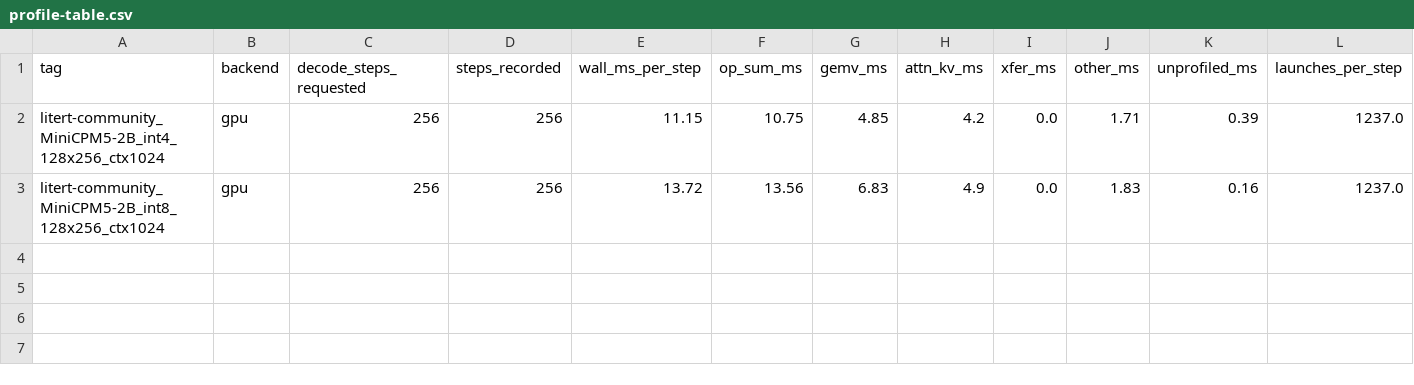
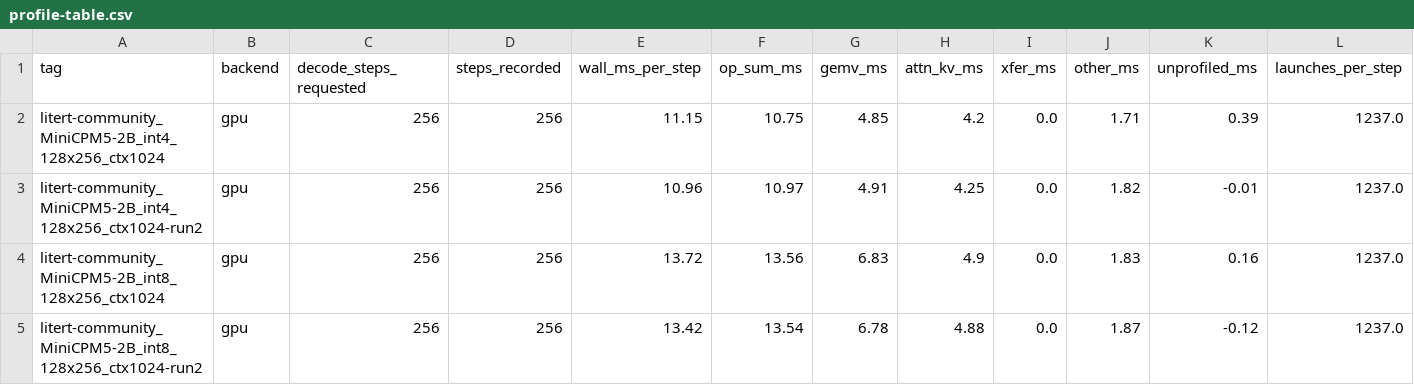
Before and after one commit to john-rocky/edge-llm-bench, a CSV file: results/raw/2026-09-16-minicpm5-2b-profile-mac/profiles/profile-table.csv, drawn as a sheet; only a part is shown; rows hold the shown columns only; the diff names each change by its address in the sheet, - before the commit and + after, or states it on an @@ line.

Commit message:
results: MiniCPM5-2B Mac Metal per-op profile — run 2 (reproduces run 1 within 0.5 points), decode-subgraph op counts, run-to-run comparison

```diff
--- a/results/raw/2026-09-16-minicpm5-2b-profile-mac/profiles/profile-table.csv
+++ b/results/raw/2026-09-16-minicpm5-2b-profile-mac/profiles/profile-table.csv
+row 3: litert-community_MiniCPM5-2B_int4_128x256_ctx1024-run2 | gpu | 256 | 256 | 10.96 | 10.97 | 4.91 | 4.25 | 0.0 | 1.82 | -0.01 | 1237.0
+row 5: litert-community_MiniCPM5-2B_int8_128x256_ctx1024-run2 | gpu | 256 | 256 | 13.42 | 13.54 | 6.78 | 4.88 | 0.0 | 1.87 | -0.12 | 1237.0
```
Also changed, not shown: 21 other files.
